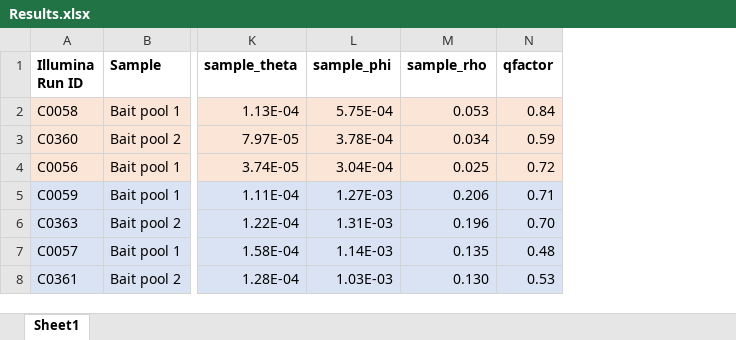
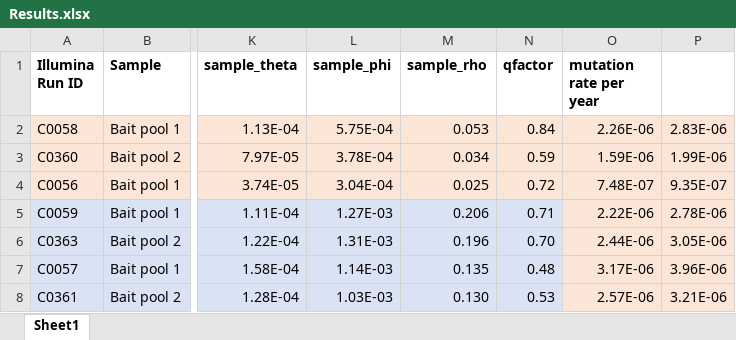
Before and after one commit to mingzhi/codes, an Excel workbook: 2017-06-29_iceman/Results.xlsx, sheet Sheet1, drawn as a sheet; only a part is shown, gaps mark what is left out; values as stored, in another font and other column widths than the file's, no borders; conditional formats not drawn; the diff names each change by its address in the sheet, - before the commit and + after, or states it on an @@ line.

```diff
--- a/2017-06-29_iceman/Results.xlsx (sheet Sheet1)
+++ b/2017-06-29_iceman/Results.xlsx (sheet Sheet1)
+column O (mutation rate per year), rows 2-8: 2.26E-06 | 1.59E-06 | 7.48E-07 | 2.22E-06 | 2.44E-06 | 3.17E-06 | 2.57E-06
+column P, rows 2-8: 2.83E-06 | 1.99E-06 | 9.35E-07 | 2.78E-06 | 3.05E-06 | 3.96E-06 | 3.21E-06
```
Also changed, not shown: 2017-07-05_Helicobacter_pylori_Nicaragua/Nicaragua_Results.xlsx.
